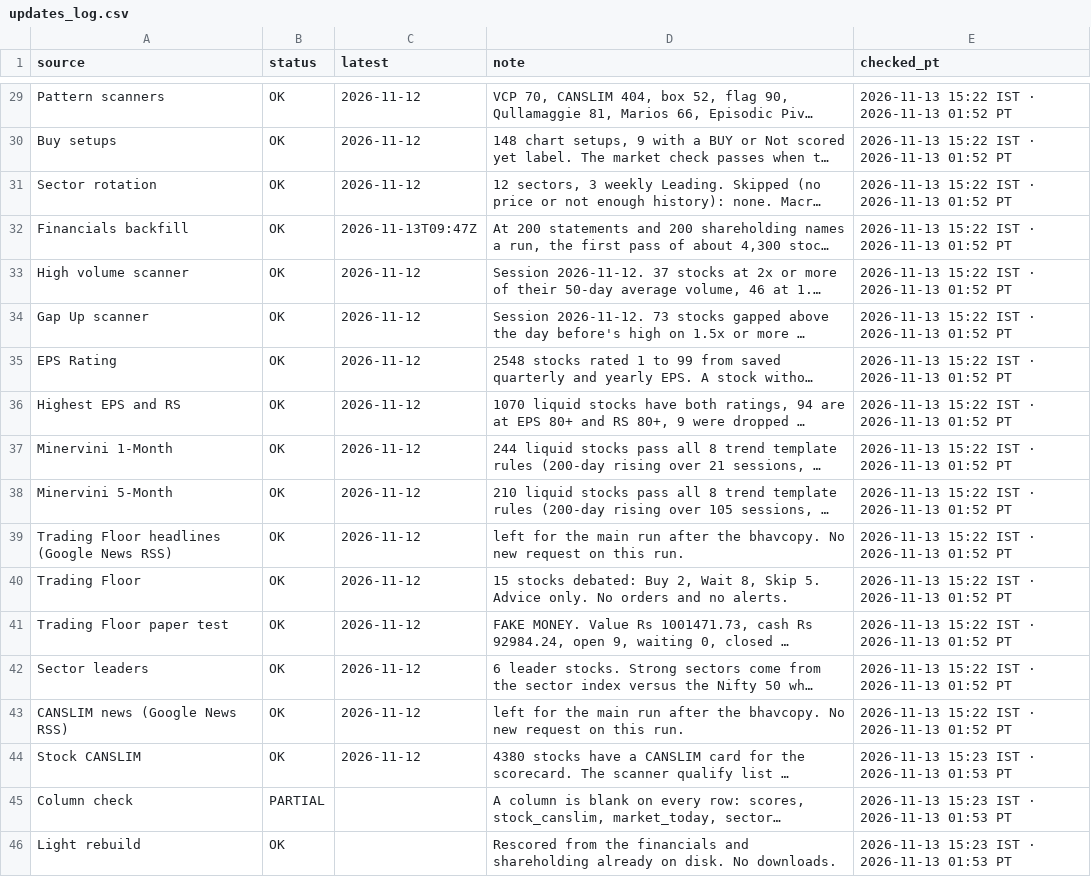
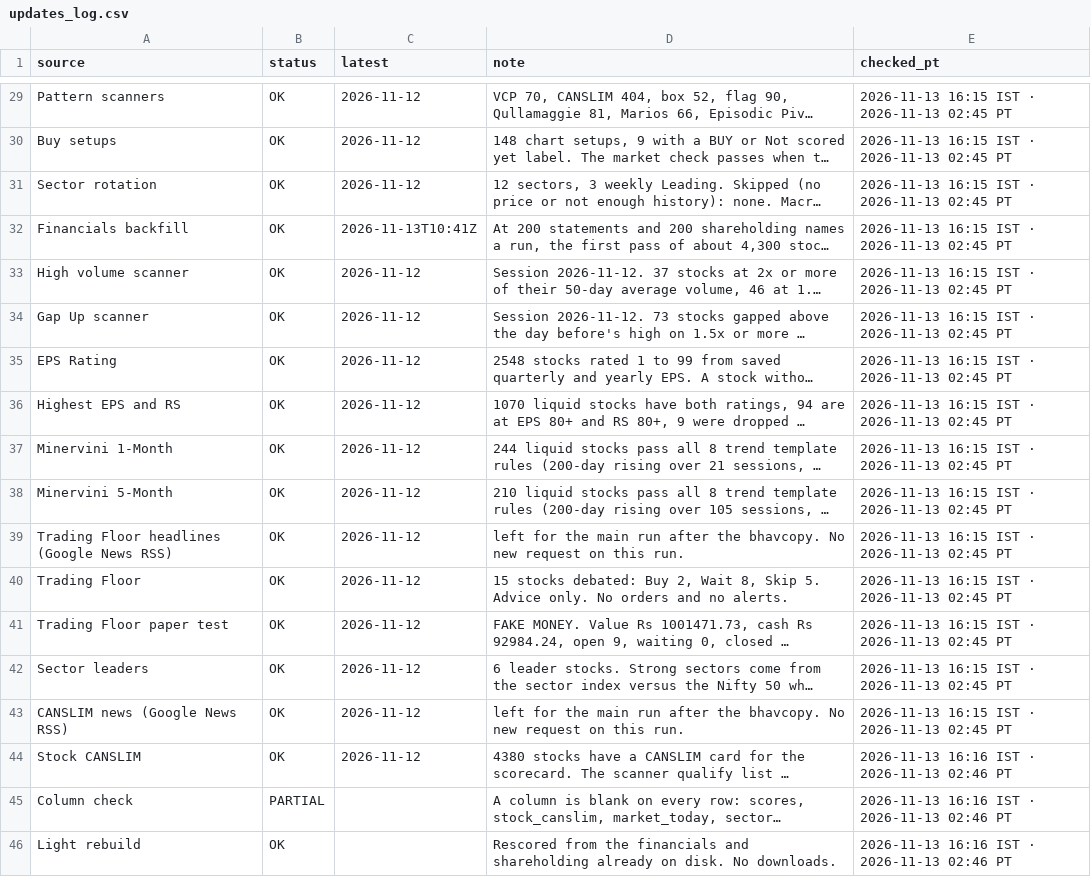
Before and after one commit to PatelNicknp/nicks-india-stock-desk, a CSV file: data/updates_log.csv, drawn as a sheet; only a part is shown, gaps mark what is left out; long unchanged cells end in …; the diff covers the shown part only; the diff names each change by its address in the sheet, - before the commit and + after, or states it on an @@ line.

```diff
--- a/data/updates_log.csv
+++ b/data/updates_log.csv
-E29:E43 (checked_pt): 2026-11-13 15:22 IST · 2026-11-13 01:52 PT
+E29:E43 (checked_pt): 2026-11-13 16:15 IST · 2026-11-13 02:45 PT
-C32 (latest): 2026-11-13T09:47Z
+C32 (latest): 2026-11-13T10:41Z
-E44:E46 (checked_pt): 2026-11-13 15:23 IST · 2026-11-13 01:53 PT
+E44:E46 (checked_pt): 2026-11-13 16:16 IST · 2026-11-13 02:46 PT
```
Also changed, not shown: 27 edited cells elsewhere in this file, data/market_today.csv, 1 other file.
